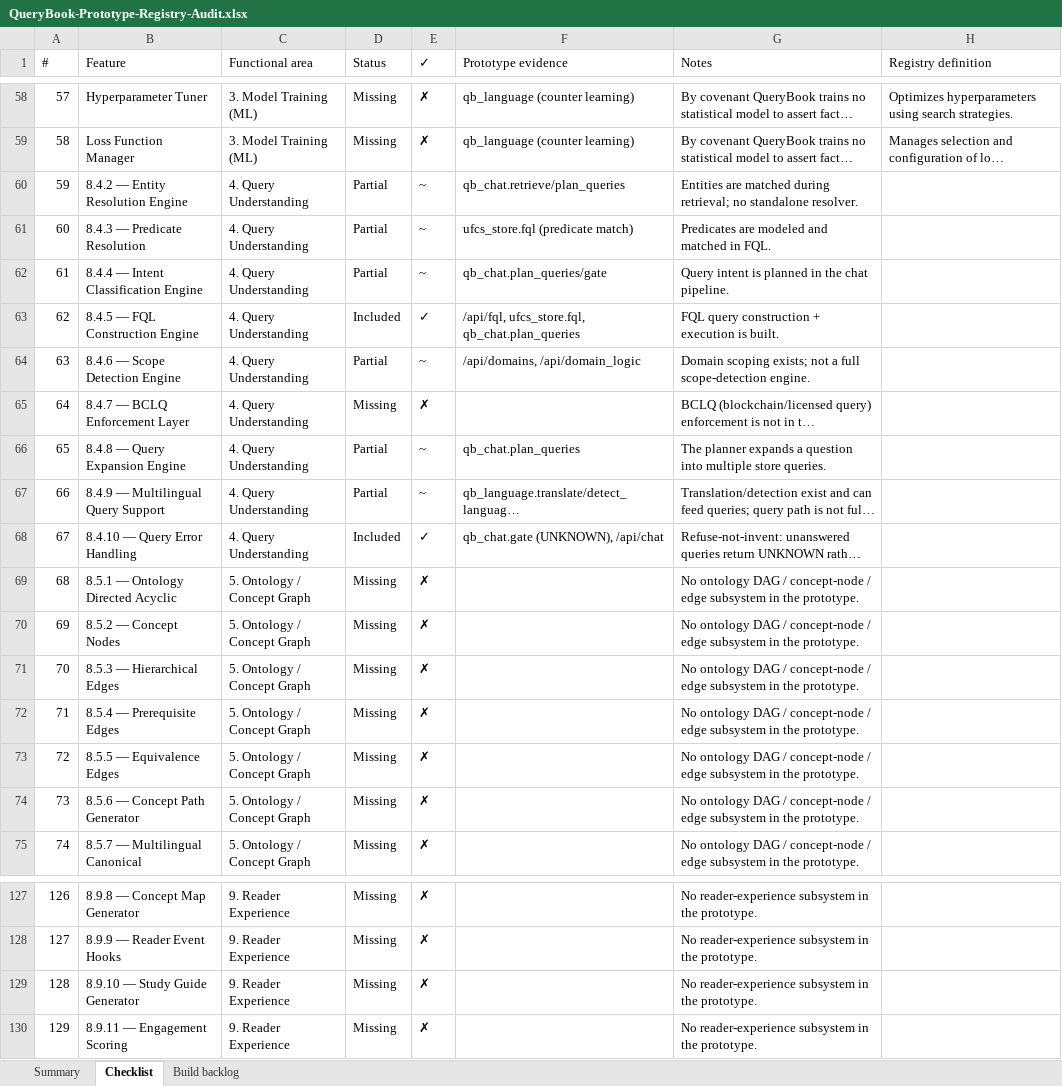
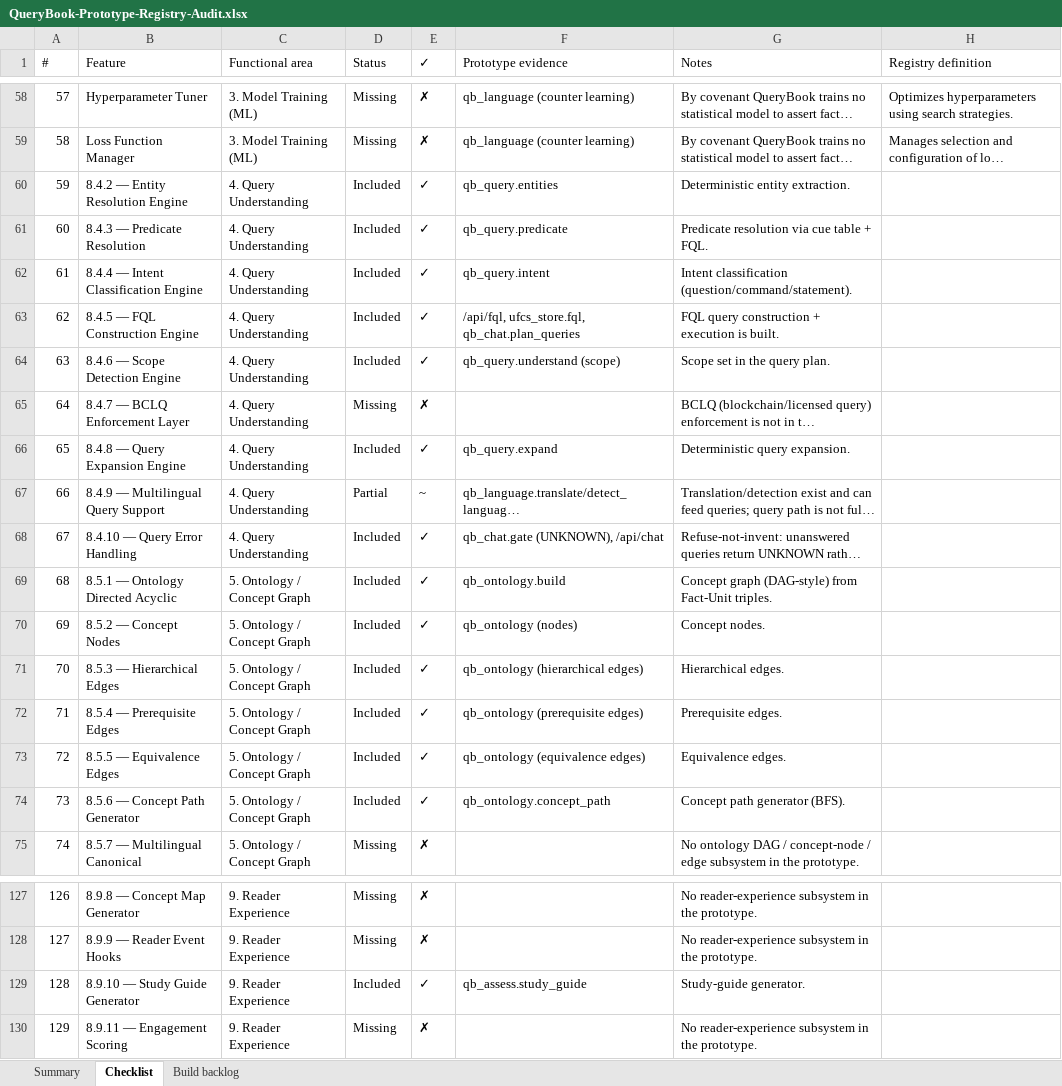
Before and after one commit to ghoward333777-png/projectx, an Excel workbook: docs/QueryBook-Prototype-Registry-Audit.xlsx, sheet Checklist, drawn as a sheet; only a part is shown, gaps mark what is left out; long unchanged cells end in …; values as stored, in another font and other column widths than the file's, no cell formats; the diff covers the shown part only; the diff names each change by its address in the sheet, - before the commit and + after, or states it on an @@ line.

```diff
--- a/docs/QueryBook-Prototype-Registry-Audit.xlsx (sheet Checklist)
+++ b/docs/QueryBook-Prototype-Registry-Audit.xlsx (sheet Checklist)
-D60:D62 (Status): Partial
+D60:D62 (Status): Included
-E60:E62 (✓): ~
+E60:E62 (✓): ✓
-F60 (Prototype evidence): qb_chat.retrieve/plan_queries
+F60 (Prototype evidence): qb_query.entities
-G60 (Notes): Entities are matched during retrieval; no standalone resolver.
+G60 (Notes): Deterministic entity extraction.
-F61 (Prototype evidence): ufcs_store.fql (predicate match)
+F61 (Prototype evidence): qb_query.predicate
-G61 (Notes): Predicates are modeled and matched in FQL.
+G61 (Notes): Predicate resolution via cue table + FQL.
-F62 (Prototype evidence): qb_chat.plan_queries/gate
+F62 (Prototype evidence): qb_query.intent
-G62 (Notes): Query intent is planned in the chat pipeline.
+G62 (Notes): Intent classification (question/command/statement).
-D64 (Status): Partial
+D64 (Status): Included
-E64 (✓): ~
+E64 (✓): ✓
-F64 (Prototype evidence): /api/domains, /api/domain_logic
+F64 (Prototype evidence): qb_query.understand (scope)
-G64 (Notes): Domain scoping exists; not a full scope-detection engine.
+G64 (Notes): Scope set in the query plan.
-D66 (Status): Partial
+D66 (Status): Included
-E66 (✓): ~
+E66 (✓): ✓
-F66 (Prototype evidence): qb_chat.plan_queries
+F66 (Prototype evidence): qb_query.expand
-G66 (Notes): The planner expands a question into multiple store queries.
+G66 (Notes): Deterministic query expansion.
-D69:D74 (Status): Missing
+D69:D74 (Status): Included
-E69:E74 (✓): ✗
+E69:E74 (✓): ✓
-F69 (Prototype evidence): (empty)
+F69 (Prototype evidence): qb_ontology.build
-G69 (Notes): No ontology DAG / concept-node / edge subsystem in the prototype.
+G69 (Notes): Concept graph (DAG-style) from Fact-Unit triples.
-F70 (Prototype evidence): (empty)
+F70 (Prototype evidence): qb_ontology (nodes)
-G70 (Notes): No ontology DAG / concept-node / edge subsystem in the prototype.
+G70 (Notes): Concept nodes.
-F71 (Prototype evidence): (empty)
+F71 (Prototype evidence): qb_ontology (hierarchical edges)
-G71 (Notes): No ontology DAG / concept-node / edge subsystem in the prototype.
+G71 (Notes): Hierarchical edges.
-F72 (Prototype evidence): (empty)
+F72 (Prototype evidence): qb_ontology (prerequisite edges)
-G72 (Notes): No ontology DAG / concept-node / edge subsystem in the prototype.
+G72 (Notes): Prerequisite edges.
-F73 (Prototype evidence): (empty)
+F73 (Prototype evidence): qb_ontology (equivalence edges)
-G73 (Notes): No ontology DAG / concept-node / edge subsystem in the prototype.
+G73 (Notes): Equivalence edges.
-F74 (Prototype evidence): (empty)
+F74 (Prototype evidence): qb_ontology.concept_path
-G74 (Notes): No ontology DAG / concept-node / edge subsystem in the prototype.
+G74 (Notes): Concept path generator (BFS).
-D129 (Status): Missing
+D129 (Status): Included
-E129 (✓): ✗
+E129 (✓): ✓
-F129 (Prototype evidence): (empty)
+F129 (Prototype evidence): qb_assess.study_guide
-G129 (Notes): No reader-experience subsystem in the prototype.
+G129 (Notes): Study-guide generator.
```
Also changed, not shown: 120 edited cells elsewhere in this sheet, sheet Summary, sheet Build backlog, cell formats, 2 other files.
